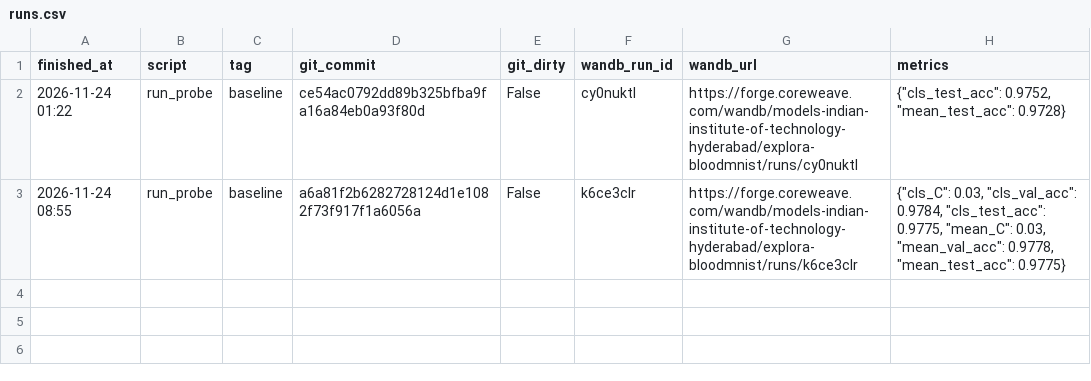
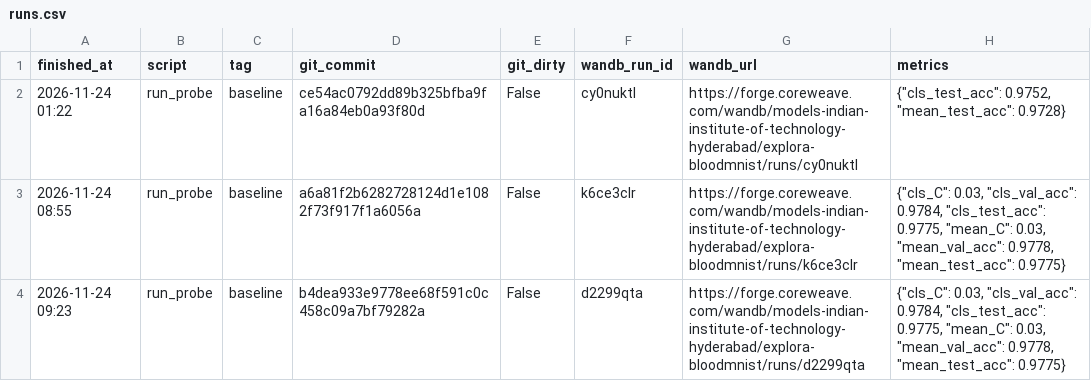
Before and after one commit to Panshul-Jindal/PlayingWithParameterEfficientFineTuning, a CSV file: results/runs.csv, drawn as a sheet.

Commit message:
Task 1: baseline per-image predictions

```diff
--- a/results/runs.csv
+++ b/results/runs.csv
@@ -3 +3,2 @@ finished_at,script,tag,git_commit,git_dirty,wandb_run_id,wandb_url,metrics
 2026-11-24 08:55,run_probe,baseline,a6a81f2b6282728124d1e1082f73f917f1a6056a,False,k6ce3clr,https://forge.coreweave.com/wandb/models-indian-institute-of-technology-hyderabad/explora-bloodmnist/runs/k6ce3clr,"{""cls_C"": 0.03, ""cls_val_acc"": 0.9784, ""cls_test_acc"": 0.9775, ""mean_C"": 0.03, ""mean_val_acc"": 0.9778, ""mean_test_acc"": 0.9775}"
+2026-11-24 09:23,run_probe,baseline,b4dea933e9778ee68f591c0c458c09a7bf79282a,False,d2299qta,https://forge.coreweave.com/wandb/models-indian-institute-of-technology-hyderabad/explora-bloodmnist/runs/d2299qta,"{""cls_C"": 0.03, ""cls_val_acc"": 0.9784, ""cls_test_acc"": 0.9775, ""mean_C"": 0.03, ""mean_val_acc"": 0.9778, ""mean_test_acc"": 0.9775}"
```
Also changed, not shown: 2 other files.
